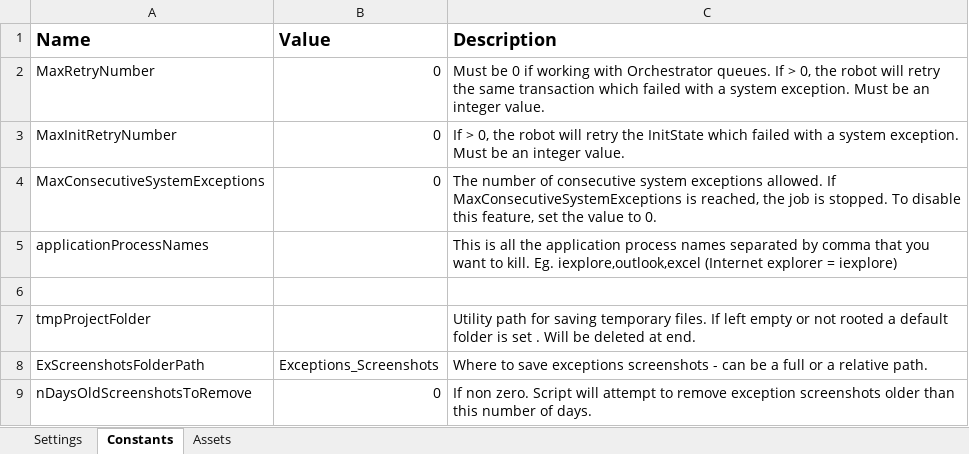
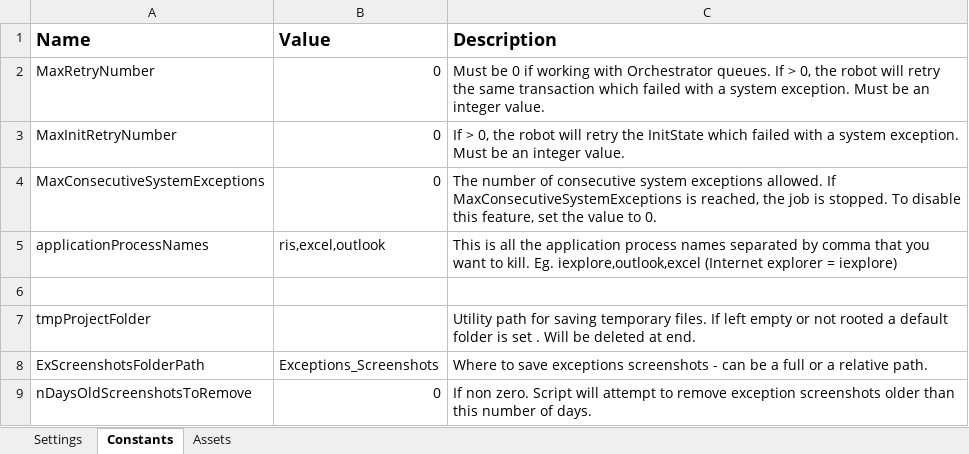
Before and after one commit to it-at-m/uipath-rpa_med, an Excel workbook: Medavis_Performer_Lunatec/Data/Config.xlsx, sheet Constants, drawn as a sheet; only a part is shown; values as stored, in another font and other column widths than the file's, no borders; the diff names each change by its address in the sheet, - before the commit and + after, or states it on an @@ line.

Commit message:
Performer: in config Prozesse für KillAllProcesses hinzugefügt

```diff
--- a/Medavis_Performer_Lunatec/Data/Config.xlsx (sheet Constants)
+++ b/Medavis_Performer_Lunatec/Data/Config.xlsx (sheet Constants)
-B5 (Value): (empty)
+B5 (Value): ris,excel,outlook
```
Also changed, not shown: 4 other files.
